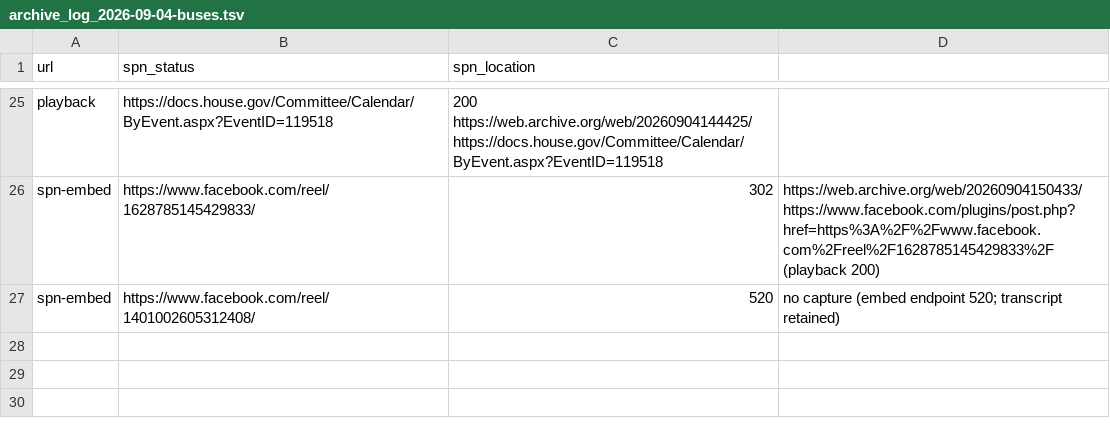
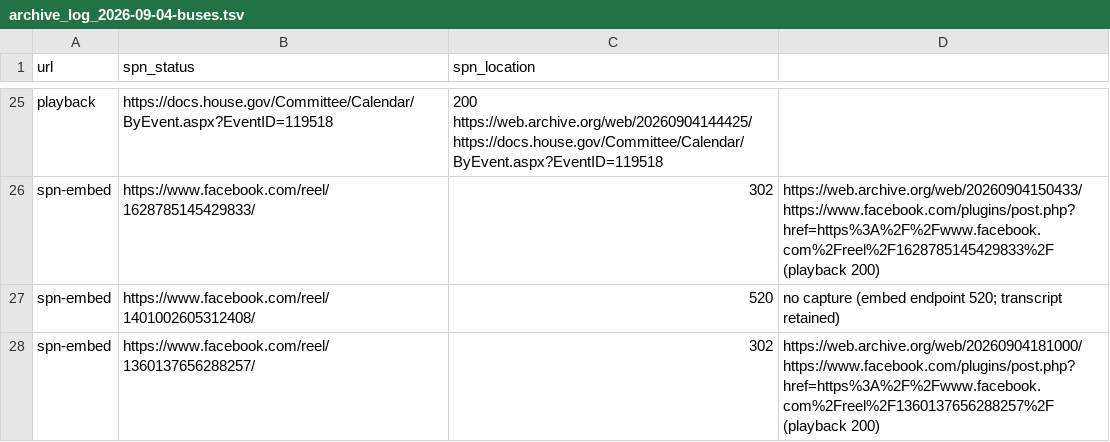
Before and after one commit to LangworthyWatch/ny23-accountability, a TSV file: research/sources/archive_log_2026-09-04-buses.tsv, drawn as a sheet; only a part is shown, gaps mark what is left out.

```diff
--- a/research/sources/archive_log_2026-09-04-buses.tsv
+++ b/research/sources/archive_log_2026-09-04-buses.tsv
@@ -27 +27,2 @@ spn-embed	https://www.facebook.com/reel/1628785145429833/	302	https://web.archiv
 spn-embed	https://www.facebook.com/reel/1401002605312408/	520	no capture (embed endpoint 520; transcript retained)
+spn-embed	https://www.facebook.com/reel/1360137656288257/	302	https://web.archive.org/web/20260904181000/https://www.facebook.com/plugins/post.php?href=https%3A%2F%2Fwww.facebook.com%2Freel%2F1360137656288257%2F (playback 200)
```
Also changed, not shown: 7 other files.
